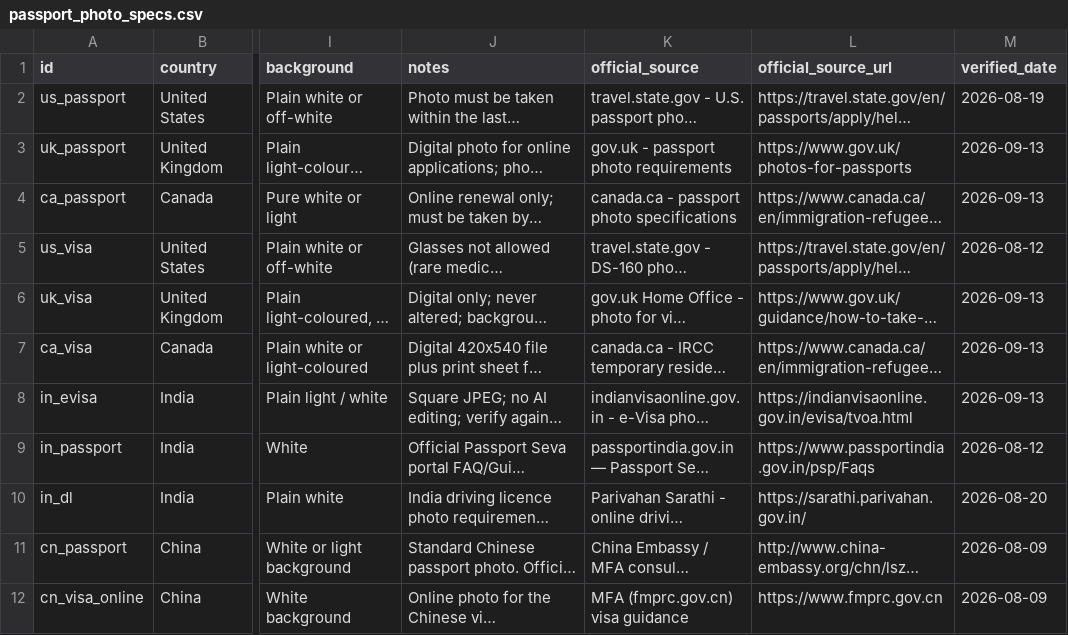
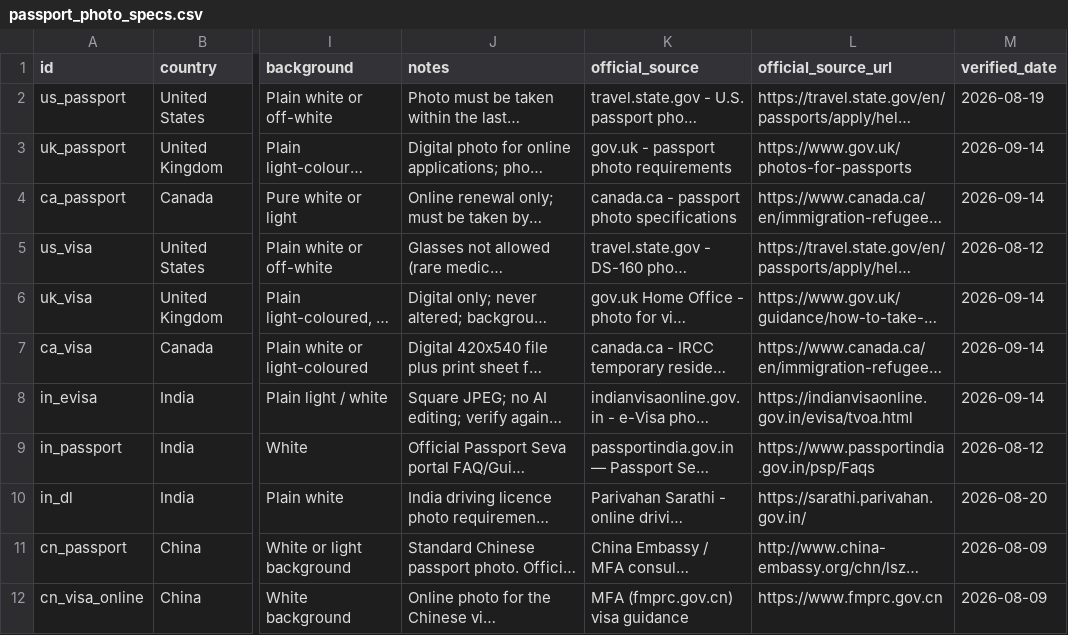
Before and after one commit to allenyfuding/passport-photo-specs, a CSV file: passport_photo_specs.csv, drawn as a sheet; only a part is shown, gaps mark what is left out; long unchanged cells end in …; the diff covers the shown part only; the diff names each change by its address in the sheet, - before the commit and + after, or states it on an @@ line.

```diff
--- a/passport_photo_specs.csv
+++ b/passport_photo_specs.csv
-M3:M4 (verified_date): 2026-09-13
+M3:M4 (verified_date): 2026-09-14
-M6:M8 (verified_date): 2026-09-13
+M6:M8 (verified_date): 2026-09-14
```
Also changed, not shown: 9 edited cells elsewhere in this file, 4 other files.
